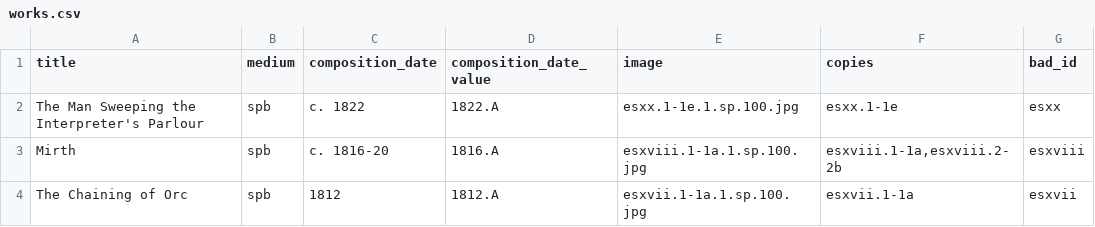
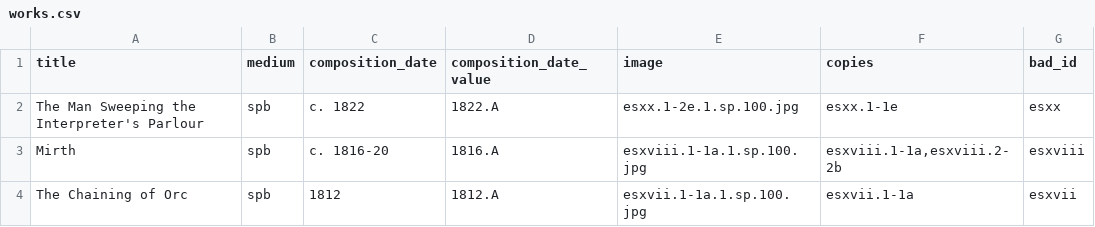
Before and after one commit to blakearchive/data, a CSV file: csv/works.csv, drawn as a sheet; only a part is shown; the diff names each change by its address in the sheet, - before the commit and + after, or states it on an @@ line.

Commit message:
Update works.csv

```diff
--- a/csv/works.csv
+++ b/csv/works.csv
-E2 (image): esxx.1-1e.1.sp.100.jpg
+E2 (image): esxx.1-2e.1.sp.100.jpg
```
